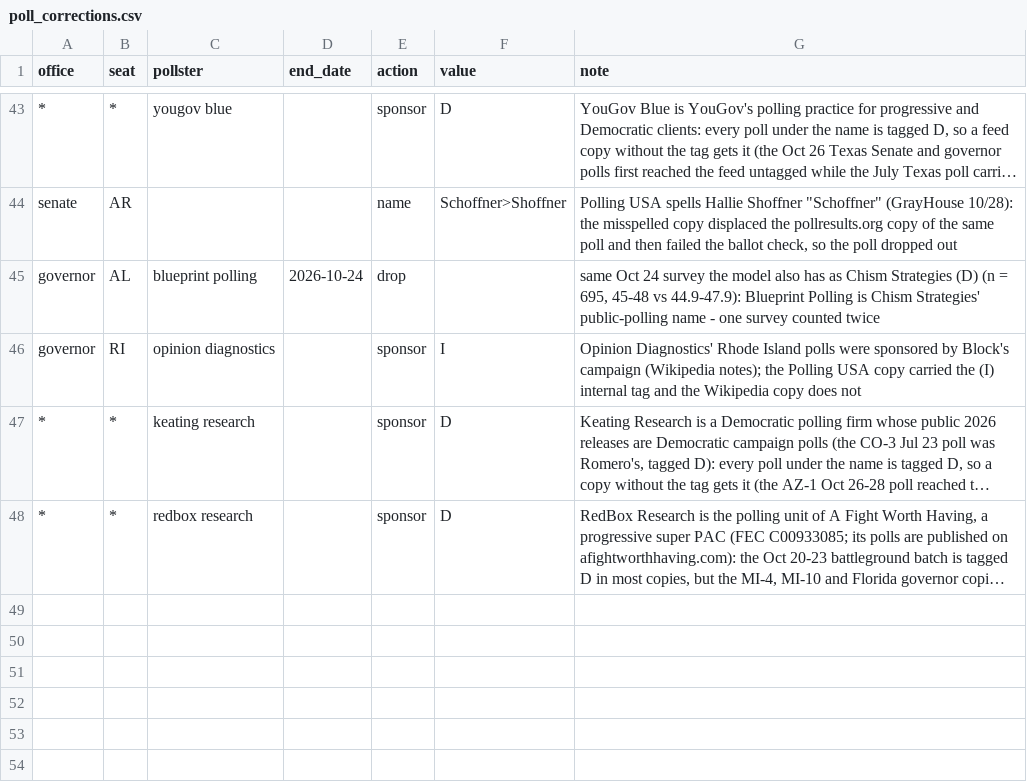
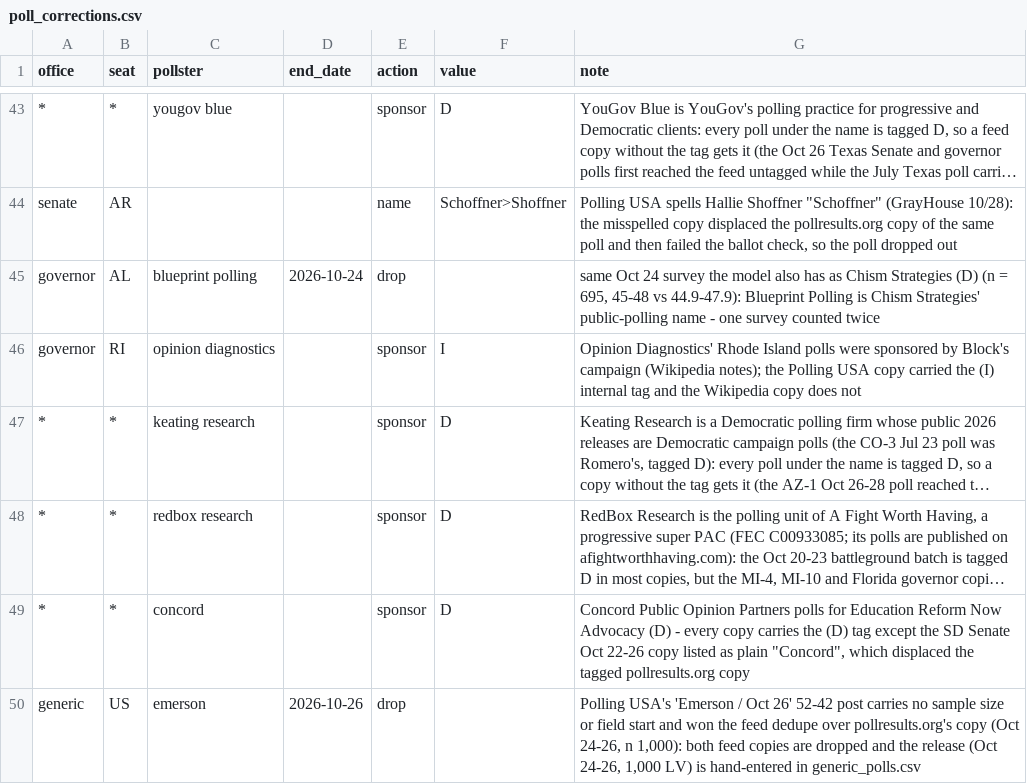
Before and after one commit to scorvec/midterms-2026, a CSV file: data/manual/poll_corrections.csv, drawn as a sheet; only a part is shown, gaps mark what is left out; long unchanged cells end in …; the diff names each change by its address in the sheet, - before the commit and + after, or states it on an @@ line.

```diff
--- a/data/manual/poll_corrections.csv
+++ b/data/manual/poll_corrections.csv
+row 49: * | * | concord |  | sponsor | D | Concord Public Opinion Partners polls for Education Reform Now Advocacy (D) - every copy carries the (D) tag except the SD Senate Oct 22-26 copy listed as plain "Concord", which displaced the tagged pollresults.org copy
+row 50: generic | US | emerson | 2026-10-26 | drop |  | Polling USA's 'Emerson / Oct 26' 52-42 post carries no sample size or field start and won the feed dedupe over pollresults.org's copy (Oct 24-26, n 1,000): both feed copies are dropped and the release (Oct 24-26, 1,000 LV) is hand-entered in generic_polls.csv
```
